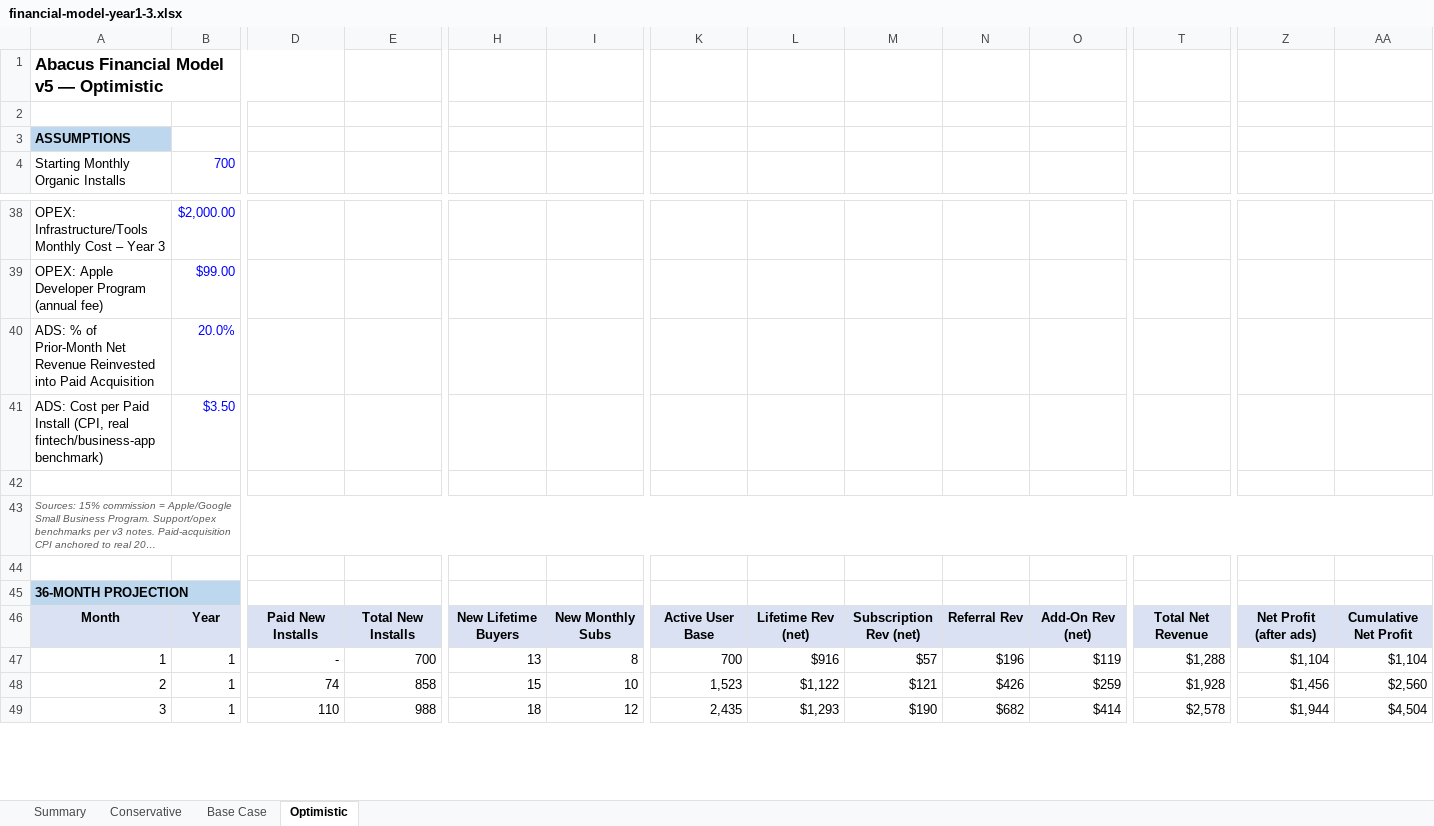
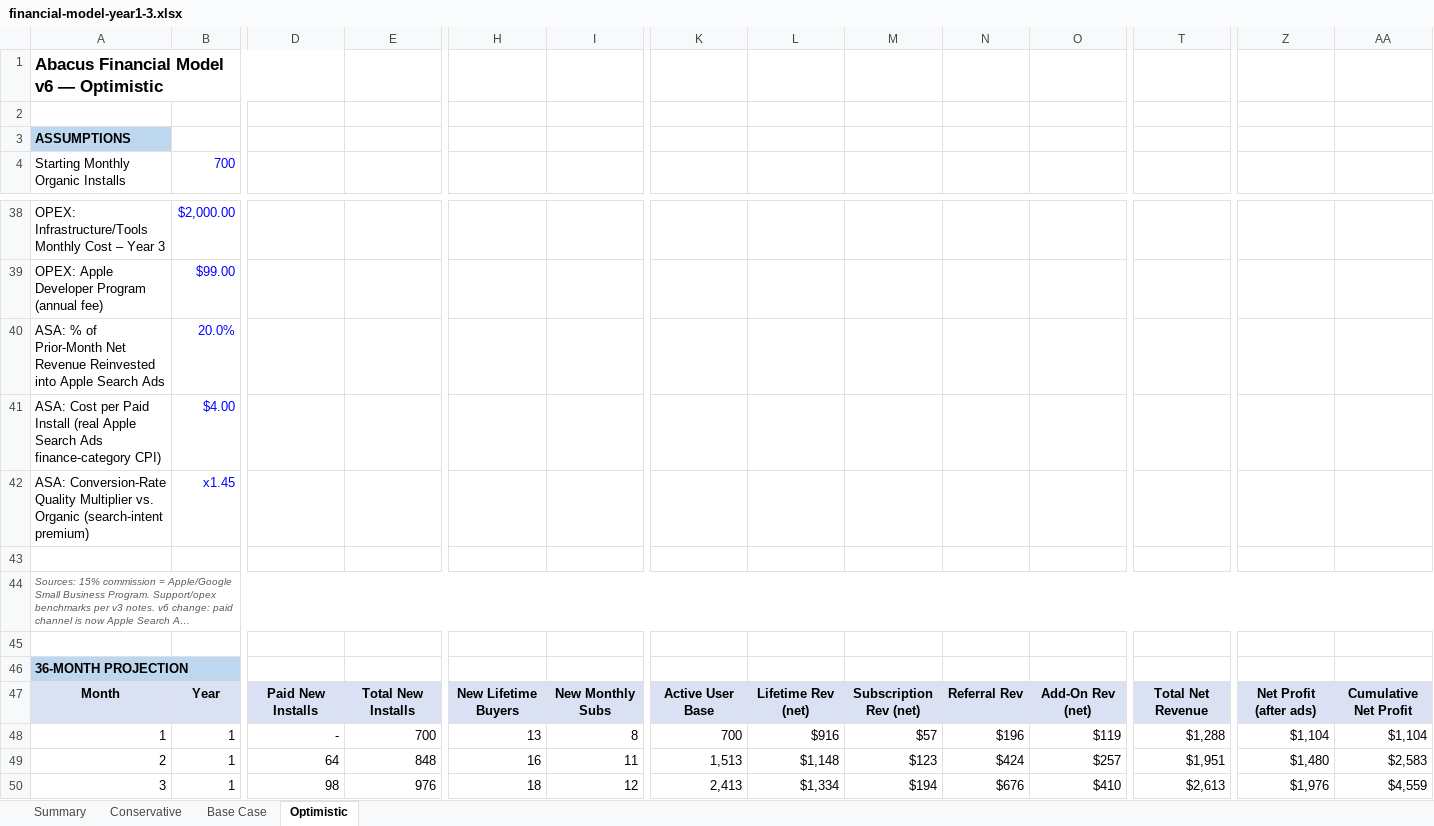
Before and after one commit to bambi2008/abacus, an Excel workbook: docs/financial-model-year1-3.xlsx, sheet Optimistic, drawn as a sheet; only a part is shown, gaps mark what is left out; long unchanged cells end in …; values as stored, in another font and other column widths than the file's, no borders; addresses are those after the commit; rows hold the shown columns only; the diff covers the shown part only; the diff names each change by its address in the sheet, - before the commit and + after, or states it on an @@ line.

Commit message:
Test Apple Search Ads targeting; document honest non-improvement
v6 replaces the generic paid-acquisition assumption with real Apple
Search Ads finance-category benchmarks (CPI + conversion-quality
premium from the retention gap vs Google UAC/paid social). Result:
the LTV:CAC ratio barely moves (0.96:1 -> 0.96:1 Year 1, 1.79:1 ->
1.77:1 Year 3) because ASA's real CPI is itself higher than the
earlier generic guess, roughly canceling the quality improvement.
Documents this as an honest negative result: paid acquisition isn't a
strong lever for this product yet on any channel, reinforcing organic
growth (content, ASO, buddy-streak virality) as the primary plan.

```diff
--- a/docs/financial-model-year1-3.xlsx (sheet Optimistic)
+++ b/docs/financial-model-year1-3.xlsx (sheet Optimistic)
@@ column A renumbered between rows 1 and 44 @@
-B41: $3.50
+B41: $4.00
+row 42: ASA: Conversion-Rate Quality Multiplier vs. Organic (search-intent premium) | x1.45
-D49: 74
+D49: 64
-E49: 858
+E49: 848
-H49: 15
+H49: 16
-I49: 10
+I49: 11
-K49: 1,523
+K49: 1,513
-L49: $1,122
+L49: $1,148
-M49: $121
+M49: $123
-N49: $426
+N49: $424
-O49: $259
+O49: $257
-T49: $1,928
+T49: $1,951
-Z49: $1,456
+Z49: $1,480
-AA49: $2,560
+AA49: $2,583
-D50: 110
+D50: 98
-E50: 988
+E50: 976
-K50: 2,435
+K50: 2,413
-L50: $1,293
+L50: $1,334
-M50: $190
+M50: $194
-N50: $682
+N50: $676
-O50: $414
+O50: $410
-T50: $2,578
+T50: $2,613
-Z50: $1,944
+Z50: $1,976
-AA50: $4,504
+AA50: $4,559
```
Also changed, not shown: 13 added rows, 13 removed rows and 392 edited cells elsewhere in this sheet, sheet Base Case, sheet Conservative, sheet Summary, formulas that keep their value, 3 other files.
